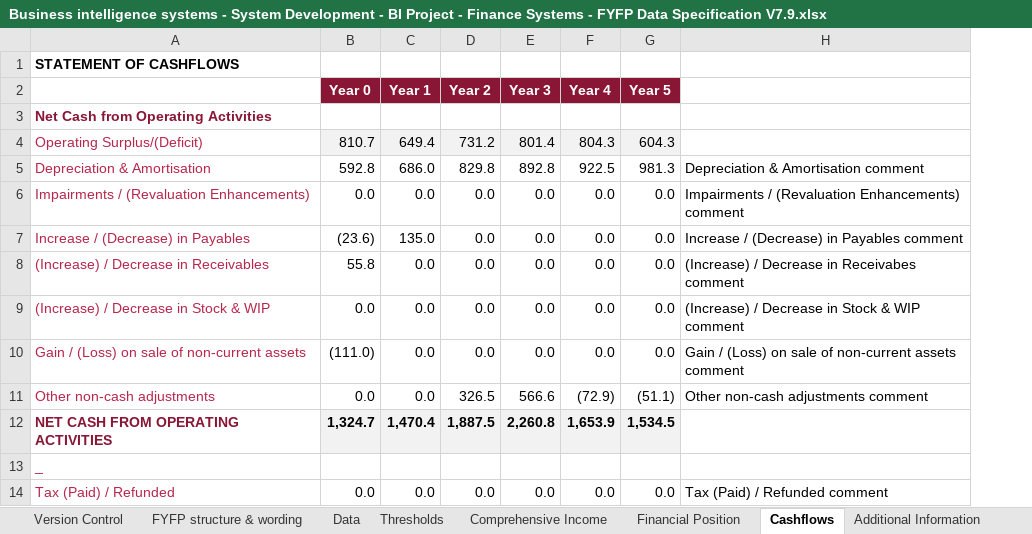
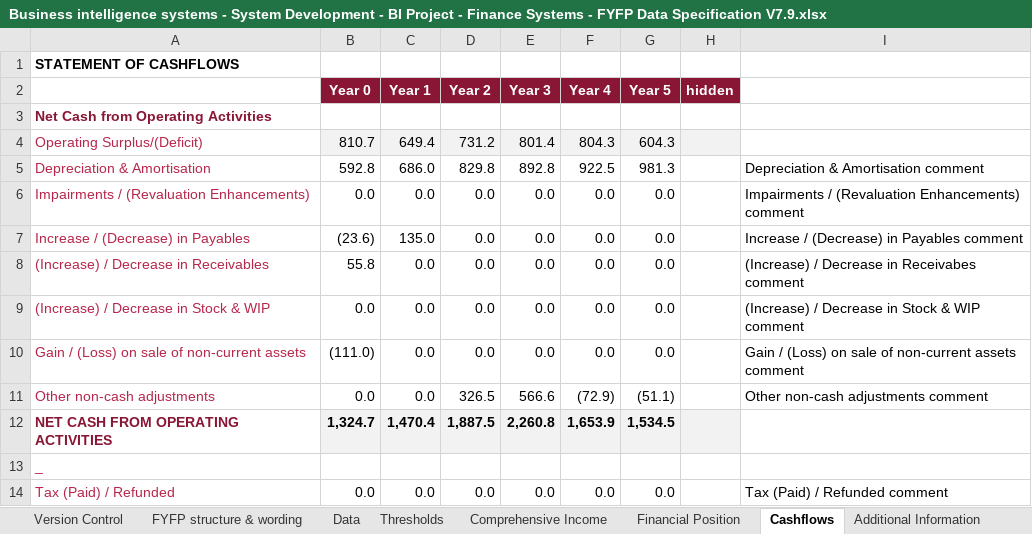
Before and after one commit to AlanFSlaterCompanyNet/ShrForms, an Excel workbook: specifications/fyfp/Business intelligence systems - System Development - BI Project - Finance Systems - FYFP Data Specification V7.9.xlsx, sheet Cashflows, drawn as a sheet; only a part is shown; values as stored, in another font and other column widths than the file's, no borders; the diff names each change by its address in the sheet, - before the commit and + after, or states it on an @@ line.

```diff
--- a/specifications/fyfp/Business intelligence systems - System Development - BI Project - Finance Systems - FYFP Data Specification V7.9.xlsx (sheet Cashflows)
+++ b/specifications/fyfp/Business intelligence systems - System Development - BI Project - Finance Systems - FYFP Data Specification V7.9.xlsx (sheet Cashflows)
+column H (hidden), empty
```
Also changed, not shown: sheet Additional Information, sheet Data, 3 other files.
